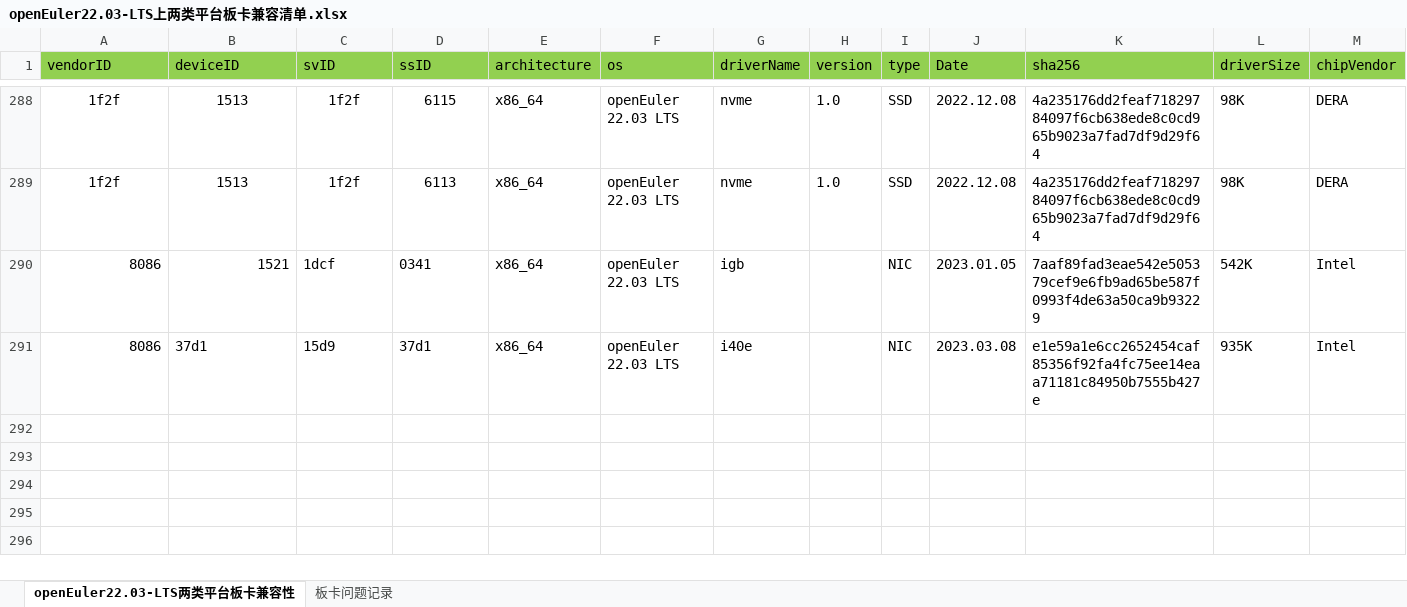
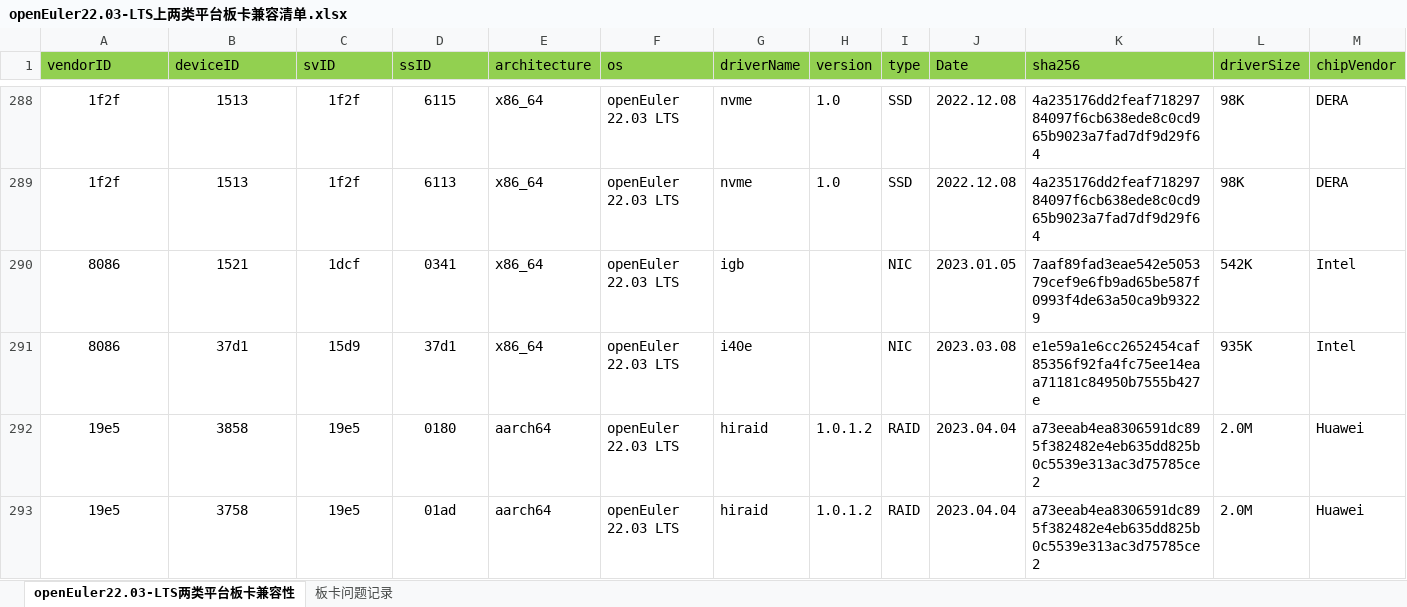
Before and after one commit to tttomorrow/euler-portal, an Excel workbook: data/compatibility/openEuler22.03-LTS上两类平台板卡兼容清单.xlsx, sheet openEuler22.03-LTS两类平台板卡兼容性, drawn as a sheet; only a part is shown, gaps mark what is left out; values as stored, in another font and other column widths than the file's, no borders; rows hold the shown columns only; the diff names each change by its address in the sheet, - before the commit and + after, or states it on an @@ line.

```diff
--- a/data/compatibility/openEuler22.03-LTS上两类平台板卡兼容清单.xlsx (sheet openEuler22.03-LTS两类平台板卡兼容性)
+++ b/data/compatibility/openEuler22.03-LTS上两类平台板卡兼容清单.xlsx (sheet openEuler22.03-LTS两类平台板卡兼容性)
-A290:B290 alignment: right
+A290:B290 alignment: center
-C290:D290 alignment: left
+C290:D290 alignment: center
-A291 alignment: right
+A291 alignment: center
-B291:D291 alignment: left
+B291:D291 alignment: center
+row 292: 19e5 | 3858 | 19e5 | 0180 | aarch64 | openEuler 22.03 LTS | hiraid | 1.0.1.2 | RAID | 2023.04.04 | a73eeab4ea8306591dc895f382482e4eb635dd825b0c5539e313ac3d75785ce2 | 2.0M | Huawei
+row 293: 19e5 | 3758 | 19e5 | 01ad | aarch64 | openEuler 22.03 LTS | hiraid | 1.0.1.2 | RAID | 2023.04.04 | a73eeab4ea8306591dc895f382482e4eb635dd825b0c5539e313ac3d75785ce2 | 2.0M | Huawei
```
Also changed, not shown: data/compatibility/openEuler20.03-LTS-SP3上两类平台板卡兼容清单.xlsx, 2 other files.
